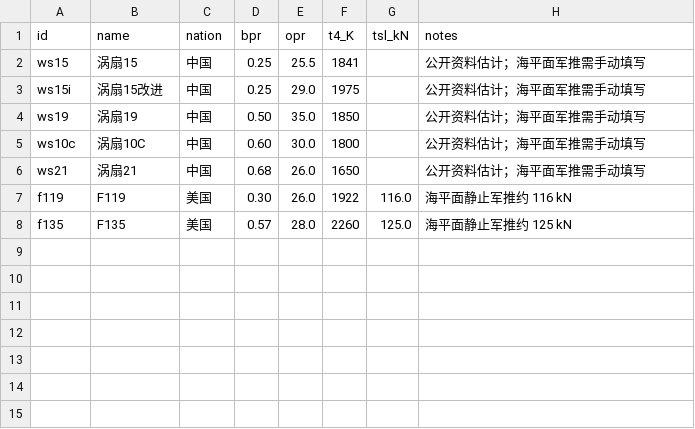
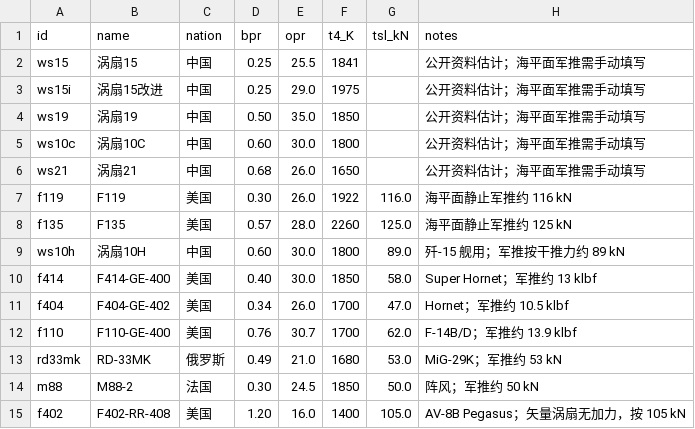
Before and after one commit to xtxsinan-lgtm/military_simulators, a CSV file: data/combat_radius_engine.csv, drawn as a sheet; the diff names each change by its address in the sheet, - before the commit and + after, or states it on an @@ line.

```diff
--- a/data/combat_radius_engine.csv
+++ b/data/combat_radius_engine.csv
+row 9: ws10h | 涡扇10H | 中国 | 0.60 | 30.0 | 1800 | 89.0 | 歼-15 舰用；军推按干推力约 89 kN
+row 10: f414 | F414-GE-400 | 美国 | 0.40 | 30.0 | 1850 | 58.0 | Super Hornet；军推约 13 klbf
+row 11: f404 | F404-GE-402 | 美国 | 0.34 | 26.0 | 1700 | 47.0 | Hornet；军推约 10.5 klbf
+row 12: f110 | F110-GE-400 | 美国 | 0.76 | 30.7 | 1700 | 62.0 | F-14B/D；军推约 13.9 klbf
+row 13: rd33mk | RD-33MK | 俄罗斯 | 0.49 | 21.0 | 1680 | 53.0 | MiG-29K；军推约 53 kN
+row 14: m88 | M88-2 | 法国 | 0.30 | 24.5 | 1850 | 50.0 | 阵风；军推约 50 kN
+row 15: f402 | F402-RR-408 | 美国 | 1.20 | 16.0 | 1400 | 105.0 | AV-8B Pegasus；矢量涡扇无加力，按 105 kN
```
Also changed, not shown: data/aircraft_database.csv, 29 other files.
